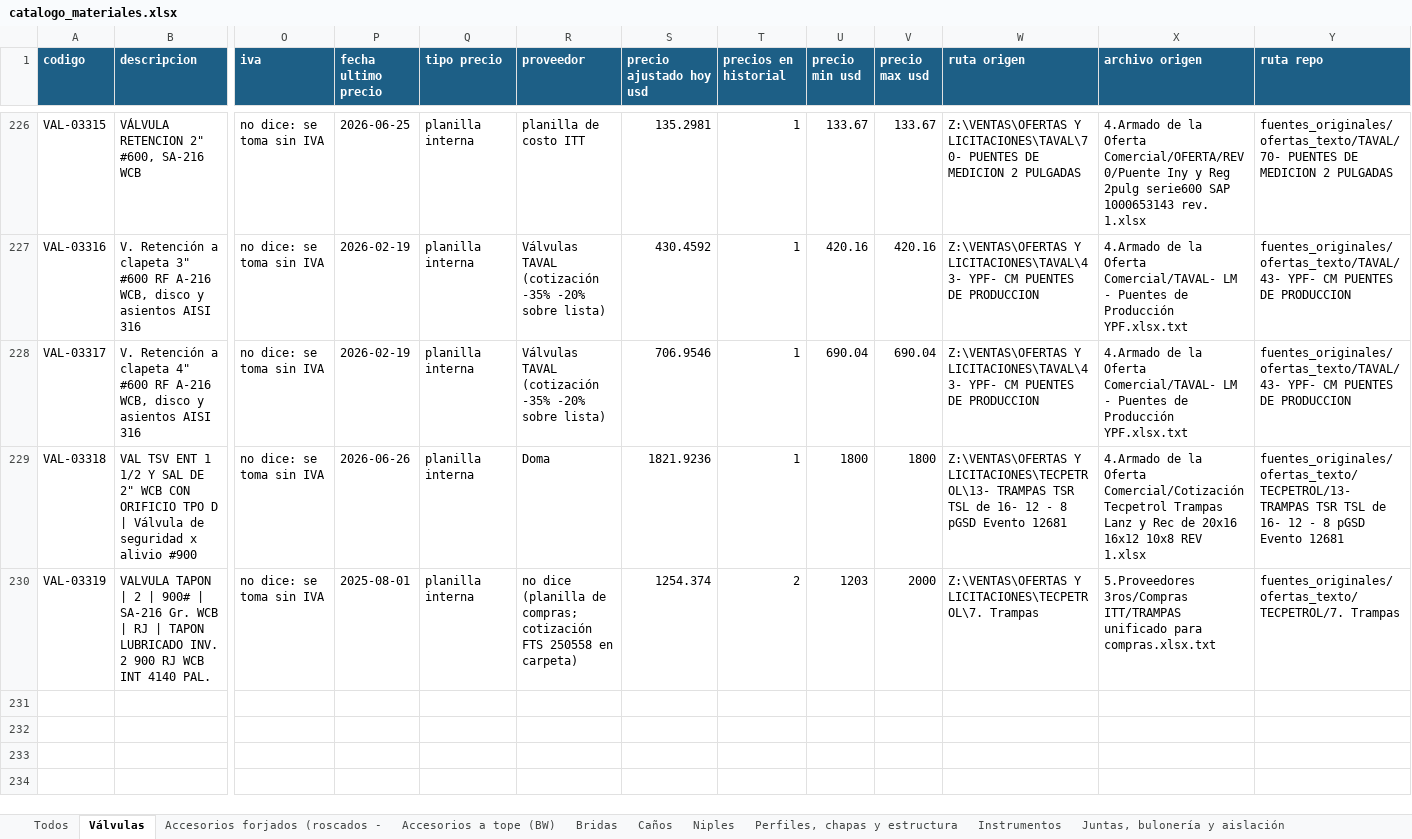
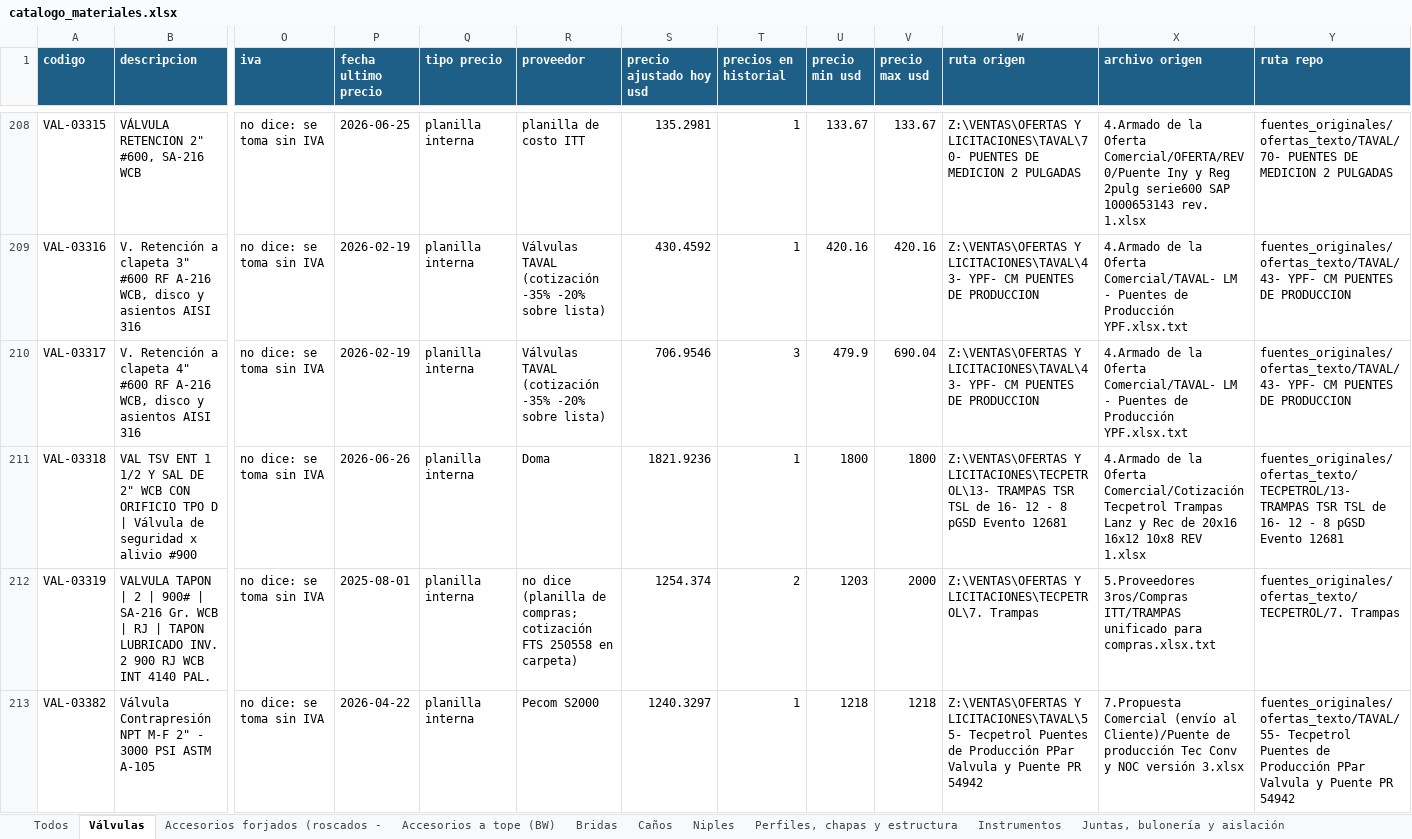
Before and after one commit to ricardoalvarezu2-cyber/cotizador-itt-2.0, an Excel workbook: conocimiento/precios/catalogo_materiales.xlsx, sheet Válvulas, drawn as a sheet; only a part is shown, gaps mark what is left out; values as stored, in another font and other column widths than the file's, no borders; addresses are those after the commit; rows hold the shown columns only; the diff covers the shown part only; the diff names each change by its address in the sheet, - before the commit and + after, or states it on an @@ line.

```diff
--- a/conocimiento/precios/catalogo_materiales.xlsx (sheet Válvulas)
+++ b/conocimiento/precios/catalogo_materiales.xlsx (sheet Válvulas)
-T210 (precios en historial): 1
+T210 (precios en historial): 3
-U210 (precio min usd): 690.04
+U210 (precio min usd): 479.9
+row 213: VAL-03382 | Válvula Contrapresión NPT M-F 2" - 3000 PSI ASTM A-105 | no dice: se toma sin IVA | 2026-04-22 | planilla interna | Pecom S2000 | 1240.3297 | 1 | 1218 | 1218 | Z:\VENTAS\OFERTAS Y LICITACIONES\TAVAL\55- Tecpetrol Puentes de Producción PPar Valvula y Puente PR 54942 | 7.Propuesta Comercial (envío al Cliente)/Puente de producción Tec Conv y NOC versión 3.xlsx | fuentes_originales/ofertas_texto/TAVAL/55- Tecpetrol Puentes de Producción PPar Valvula y Puente PR 54942
```
Also changed, not shown: 12 added rows, 18 removed rows and 4 edited cells elsewhere in this sheet, sheet Todos, sheet Accesorios forjados (roscados -, sheet Niples, sheet Accesorios a tope (BW), sheet Bridas, sheet Caños, 2 more sheets, conocimiento/precios/catalogo_servicios.xlsx, cotizaciones/COT26-1003-001_CAPEX_OQ8209/COT26-1003-001_CAPEX_OQ8209.xlsx, 24 other files.
